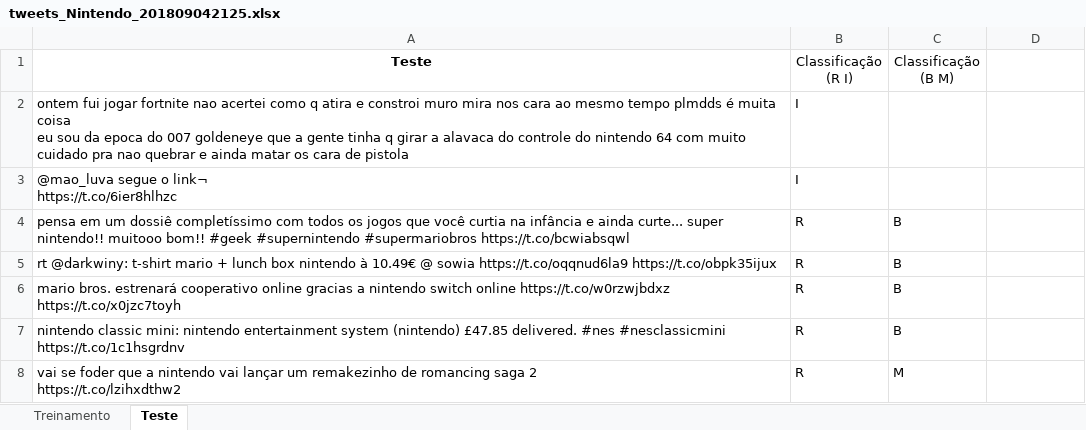
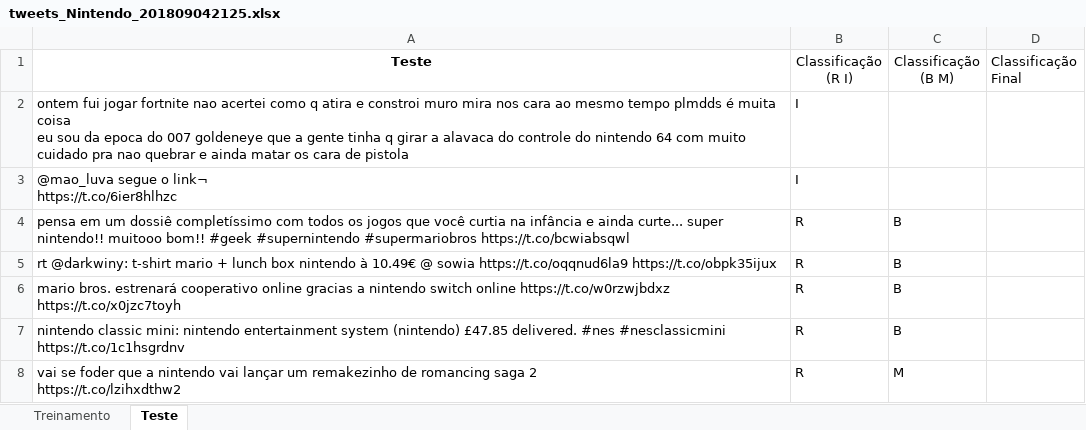
Before and after one commit to enricoan/Projeto2CDD, an Excel workbook: tweets_Nintendo_201809042125.xlsx, sheet Teste, drawn as a sheet; only a part is shown; values as stored, in another font and other column widths than the file's, no borders; the diff names each change by its address in the sheet, - before the commit and + after, or states it on an @@ line.

Commit message:
Adição da coluna de subcategorias

```diff
--- a/tweets_Nintendo_201809042125.xlsx (sheet Teste)
+++ b/tweets_Nintendo_201809042125.xlsx (sheet Teste)
-D1: (empty)
+D1: Classificação Final
```
Also changed, not shown: sheet Treinamento.
